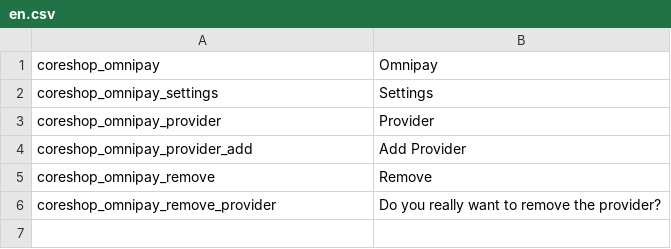
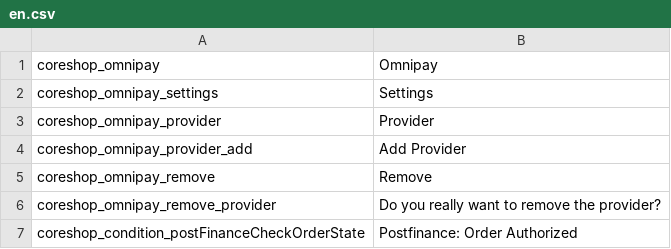
Before and after one commit to coreshop/Omnipay, a CSV file: static/texts/en.csv, drawn as a sheet.

Commit message:
add authorized mail event

```diff
--- a/static/texts/en.csv
+++ b/static/texts/en.csv
@@ -6 +6,2 @@
 "coreshop_omnipay_remove_provider","Do you really want to remove the provider?"
+"coreshop_condition_postFinanceCheckOrderState","Postfinance: Order Authorized"
```
Also changed, not shown: 5 other files.
